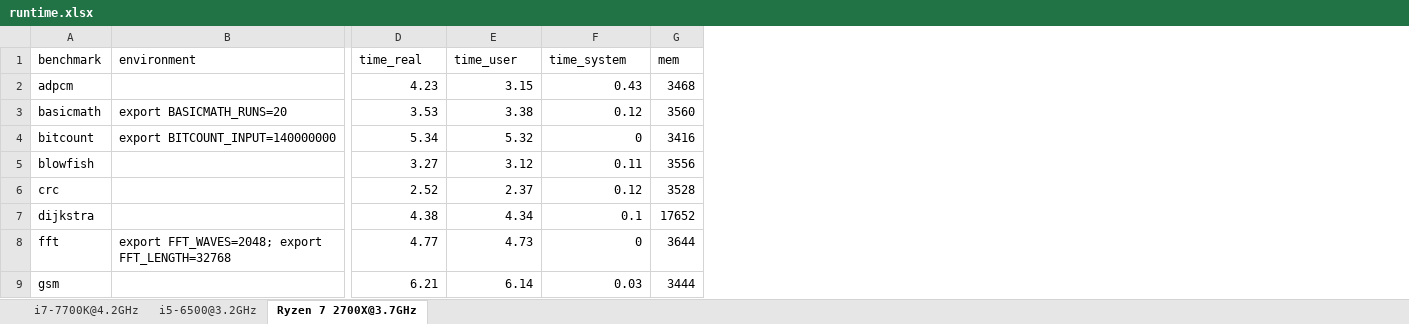
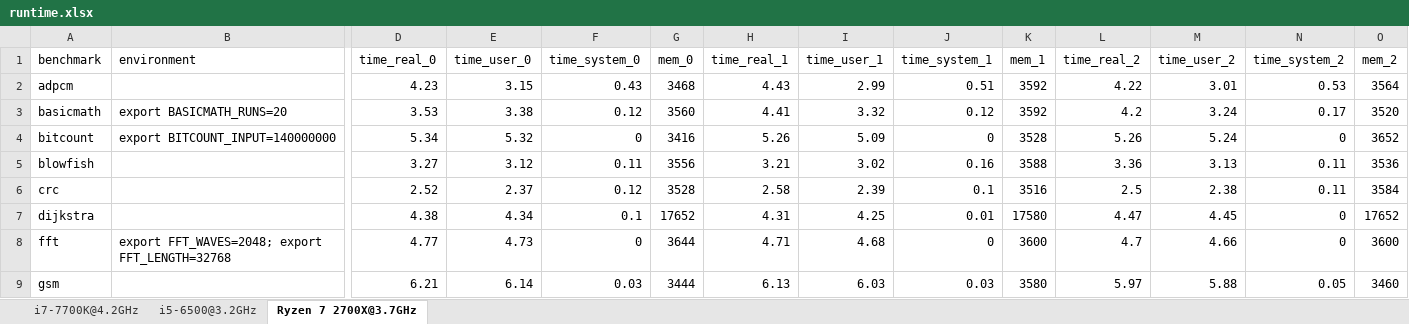
Before and after one commit to ekut-es/mibench, an Excel workbook: results/runtime.xlsx, sheet Ryzen 7 2700X@3.7GHz, drawn as a sheet; only a part is shown, gaps mark what is left out; values as stored, in another font and other column widths than the file's, no borders; the diff names each change by its address in the sheet, - before the commit and + after, or states it on an @@ line.

Commit message:
Added additional runs to i7, i5 and Ryzen 7 results.

```diff
--- a/results/runtime.xlsx (sheet Ryzen 7 2700X@3.7GHz)
+++ b/results/runtime.xlsx (sheet Ryzen 7 2700X@3.7GHz)
+column H (time_real_1), rows 2-9: 4.43 | 4.41 | 5.26 | 3.21 | 2.58 | 4.31 | 4.71 | 6.13
+column I (time_user_1), rows 2-9: 2.99 | 3.32 | 5.09 | 3.02 | 2.39 | 4.25 | 4.68 | 6.03
+column J (time_system_1), rows 2-9: 0.51 | 0.12 | 0 | 0.16 | 0.1 | 0.01 | 0 | 0.03
+column K (mem_1), rows 2-9: 3592 | 3592 | 3528 | 3588 | 3516 | 17580 | 3600 | 3580
+column L (time_real_2), rows 2-9: 4.22 | 4.2 | 5.26 | 3.36 | 2.5 | 4.47 | 4.7 | 5.97
+column M (time_user_2), rows 2-9: 3.01 | 3.24 | 5.24 | 3.13 | 2.38 | 4.45 | 4.66 | 5.88
+column N (time_system_2), rows 2-9: 0.53 | 0.17 | 0 | 0.11 | 0.11 | 0 | 0 | 0.05
+column O (mem_2), rows 2-9: 3564 | 3520 | 3652 | 3536 | 3584 | 17652 | 3600 | 3460
-D1: time_real
+D1: time_real_0
-E1: time_user
+E1: time_user_0
-F1: time_system
+F1: time_system_0
-G1: mem
+G1: mem_0
```
Also changed, not shown: sheet i5-6500@3.2GHz, sheet i7-7700K@4.2GHz.
